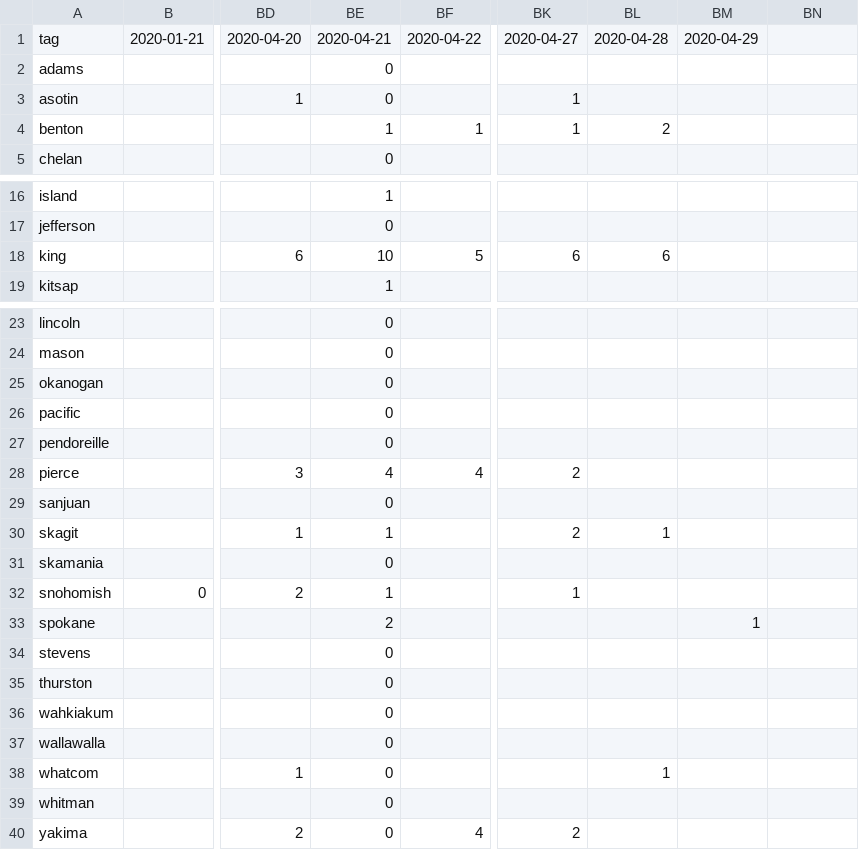
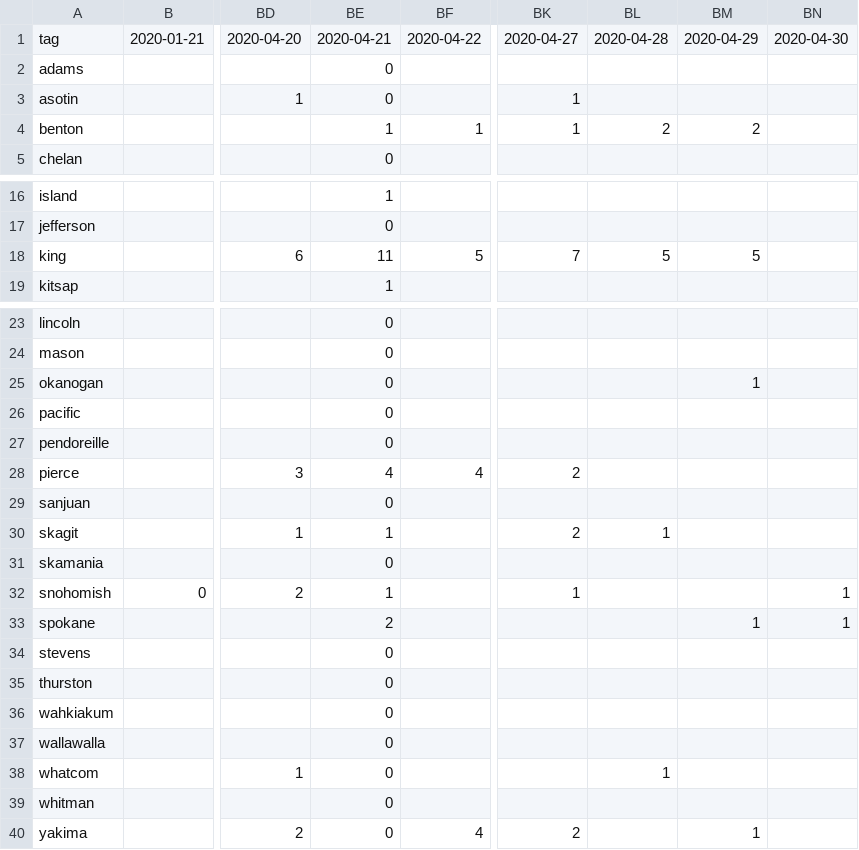
Before and after one commit to monkeywithacupcake/covid-19-wa, a CSV file: wacounty - deaths.csv, drawn as a sheet; only a part is shown, gaps mark what is left out; the diff names each change by its address in the sheet, - before the commit and + after, or states it on an @@ line.

```diff
--- a/wacounty - deaths.csv
+++ b/wacounty - deaths.csv
-BN1: (empty)
+BN1: 2020-04-30
-BM4: (empty)
+BM4: 2
-BE18: 10
+BE18: 11
-BK18: 6
+BK18: 7
-BL18: 6
+BL18: 5
-BM18: (empty)
+BM18: 5
-BM25: (empty)
+BM25: 1
-BN32:BN33: (empty)
+BN32:BN33: 1
-BM40: (empty)
+BM40: 1
```
Also changed, not shown: wacounty - overall.csv, wacounty - positive.csv, 4 other files.
